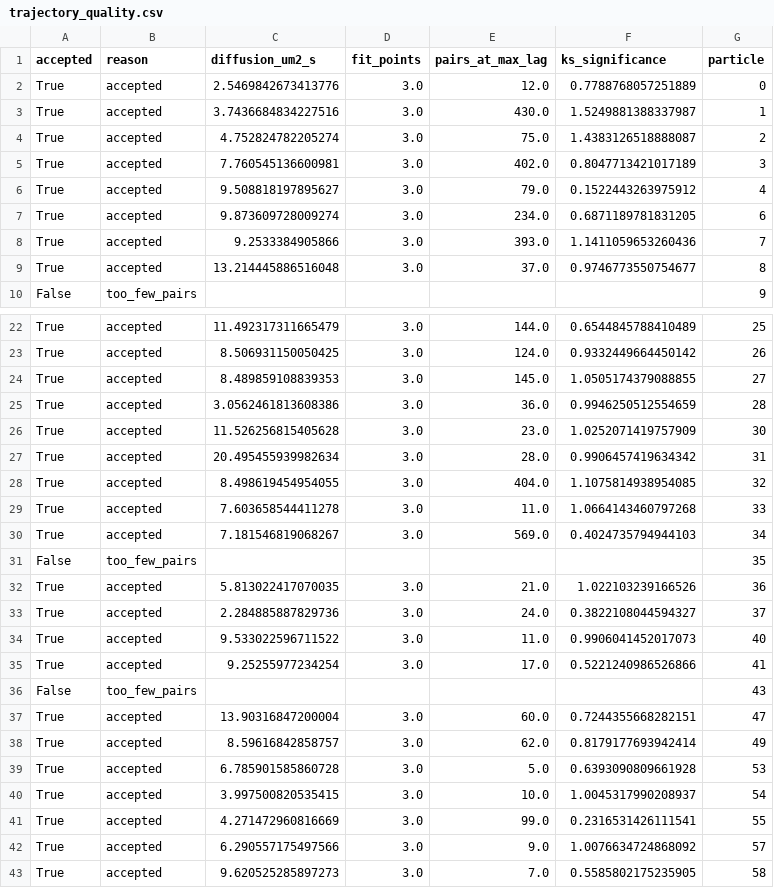
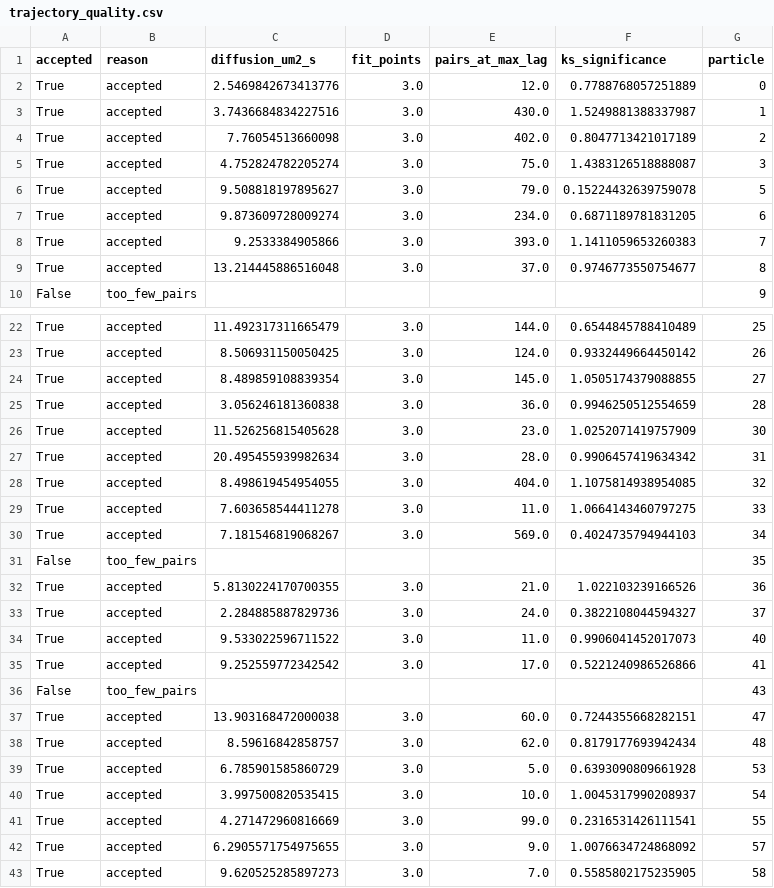
Before and after one commit to knobold/NanoObjectDetection, a CSV file: example/output_single_cpu/trajectory_quality.csv, drawn as a sheet; only a part is shown, gaps mark what is left out; the diff covers the shown part only.

```diff
--- a/example/output_single_cpu/trajectory_quality.csv
+++ b/example/output_single_cpu/trajectory_quality.csv
@@ -3,7 +3,7 @@ True,accepted,2.5469842673413776,3.0,12.0,0.7788768057251889,0
 True,accepted,3.7436684834227516,3.0,430.0,1.5249881388337987,1
-True,accepted,4.752824782205274,3.0,75.0,1.4383126518888087,2
-True,accepted,7.760545136600981,3.0,402.0,0.8047713421017189,3
-True,accepted,9.508818197895627,3.0,79.0,0.1522443263975912,4
+True,accepted,7.76054513660098,3.0,402.0,0.8047713421017189,2
+True,accepted,4.752824782205274,3.0,75.0,1.4383126518888087,3
+True,accepted,9.508818197895627,3.0,79.0,0.15224432639759078,5
 True,accepted,9.873609728009274,3.0,234.0,0.6871189781831205,6
-True,accepted,9.2533384905866,3.0,393.0,1.1411059653260436,7
+True,accepted,9.2533384905866,3.0,393.0,1.1411059653260383,7
 True,accepted,13.214445886516048,3.0,37.0,0.9746773550754677,8
@@ -23,4 +23,4 @@ True,accepted,11.492317311665479,3.0,144.0,0.6544845788410489,25
 True,accepted,8.506931150050425,3.0,124.0,0.9332449664450142,26
-True,accepted,8.489859108839353,3.0,145.0,1.0505174379088855,27
-True,accepted,3.0562461813608386,3.0,36.0,0.9946250512554659,28
+True,accepted,8.489859108839354,3.0,145.0,1.0505174379088855,27
+True,accepted,3.056246181360838,3.0,36.0,0.9946250512554659,28
 True,accepted,11.526256815405628,3.0,23.0,1.0252071419757909,30
@@ -28,16 +28,16 @@ True,accepted,20.495455939982634,3.0,28.0,0.9906457419634342,31
 True,accepted,8.498619454954055,3.0,404.0,1.1075814938954085,32
-True,accepted,7.603658544411278,3.0,11.0,1.0664143460797268,33
+True,accepted,7.603658544411278,3.0,11.0,1.0664143460797275,33
 True,accepted,7.181546819068267,3.0,569.0,0.4024735794944103,34
 False,too_few_pairs,,,,,35
-True,accepted,5.813022417070035,3.0,21.0,1.022103239166526,36
+True,accepted,5.8130224170700355,3.0,21.0,1.022103239166526,36
 True,accepted,2.284885887829736,3.0,24.0,0.3822108044594327,37
 True,accepted,9.533022596711522,3.0,11.0,0.9906041452017073,40
-True,accepted,9.25255977234254,3.0,17.0,0.5221240986526866,41
+True,accepted,9.252559772342542,3.0,17.0,0.5221240986526866,41
 False,too_few_pairs,,,,,43
-True,accepted,13.90316847200004,3.0,60.0,0.7244355668282151,47
-True,accepted,8.59616842858757,3.0,62.0,0.8179177693942414,49
-True,accepted,6.785901585860728,3.0,5.0,0.6393090809661928,53
+True,accepted,13.903168472000038,3.0,60.0,0.7244355668282151,47
+True,accepted,8.59616842858757,3.0,62.0,0.8179177693942434,48
+True,accepted,6.785901585860729,3.0,5.0,0.6393090809661928,53
 True,accepted,3.997500820535415,3.0,10.0,1.0045317990208937,54
 True,accepted,4.271472960816669,3.0,99.0,0.2316531426111541,55
-True,accepted,6.290557175497566,3.0,9.0,1.0076634724868092,57
+True,accepted,6.2905571754975655,3.0,9.0,1.0076634724868092,57
 True,accepted,9.620525285897273,3.0,7.0,0.5585802175235905,58
```
Also changed, not shown: 1 added row, 1 removed row and 77 edited cells elsewhere in this file, example/output_single_cpu/DiameterOverTrajLength_long.csv, example/output_single_cpu/particle_sizes_y.csv, 22 other files.
